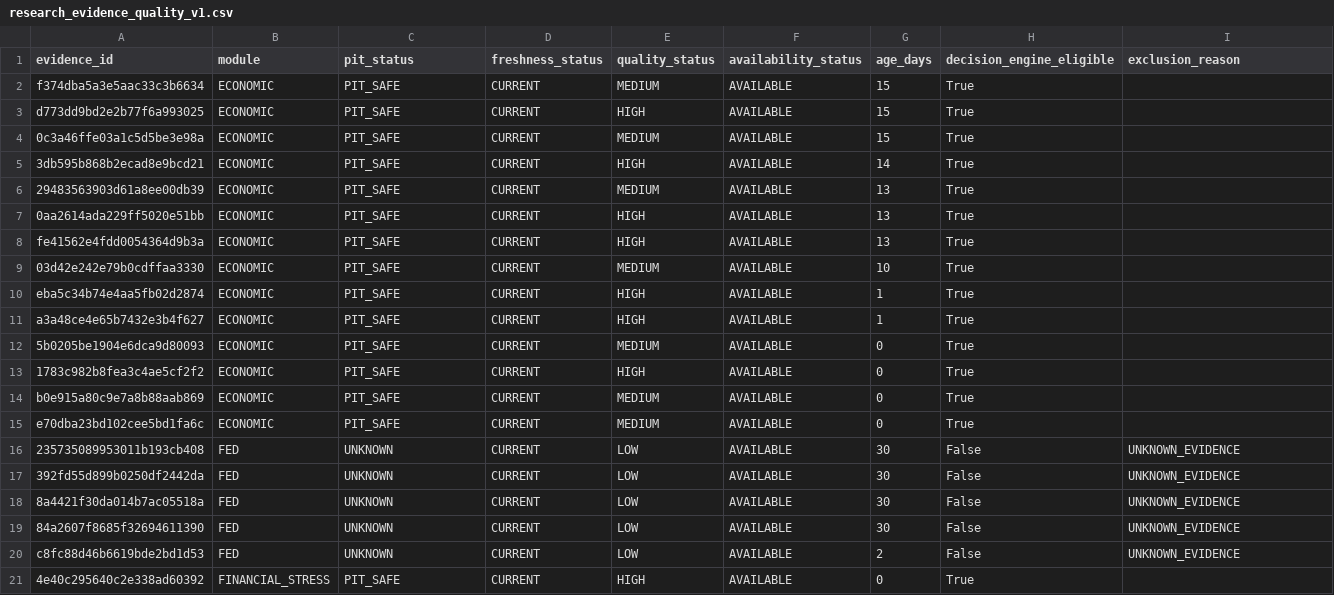
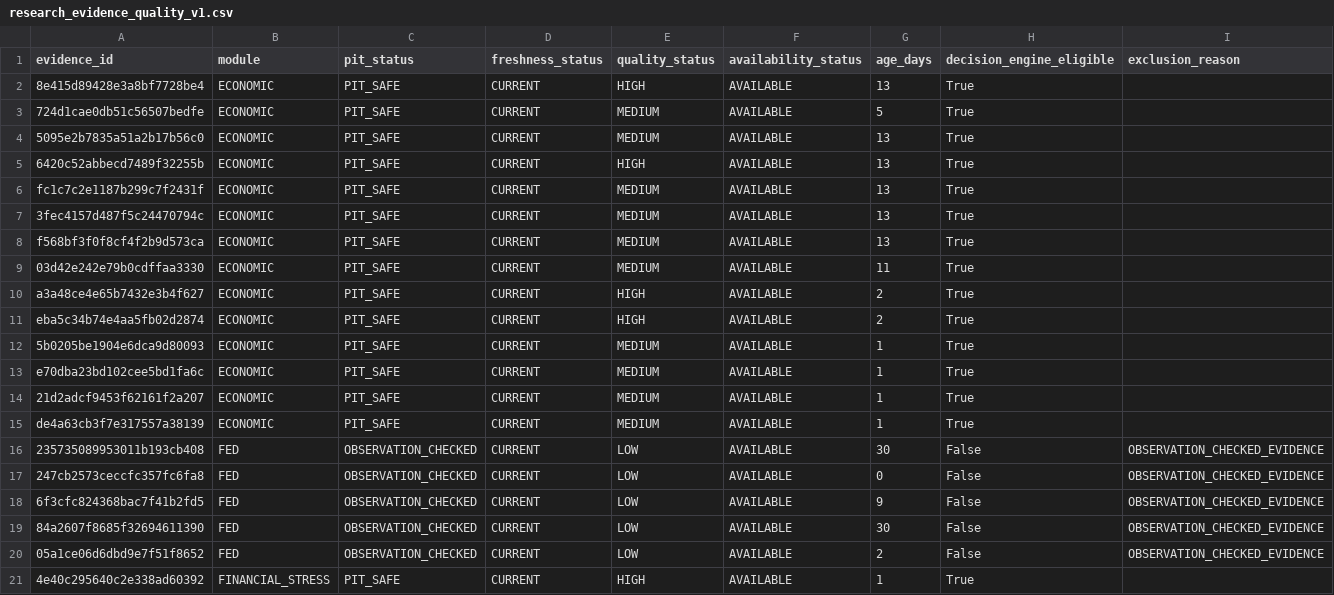
Before and after one commit to mohamednossaoui-max/US500-Macro-Intelligence, a CSV file: public_data/research_evidence_quality_v1.csv, drawn as a sheet; only a part is shown; the diff covers the shown part only.

```diff
--- a/public_data/research_evidence_quality_v1.csv
+++ b/public_data/research_evidence_quality_v1.csv
@@ -1,21 +1,21 @@
 evidence_id,module,pit_status,freshness_status,quality_status,availability_status,age_days,decision_engine_eligible,exclusion_reason
-f374dba5a3e5aac33c3b6634,ECONOMIC,PIT_SAFE,CURRENT,MEDIUM,AVAILABLE,15,True,
-d773dd9bd2e2b77f6a993025,ECONOMIC,PIT_SAFE,CURRENT,HIGH,AVAILABLE,15,True,
-0c3a46ffe03a1c5d5be3e98a,ECONOMIC,PIT_SAFE,CURRENT,MEDIUM,AVAILABLE,15,True,
-3db595b868b2ecad8e9bcd21,ECONOMIC,PIT_SAFE,CURRENT,HIGH,AVAILABLE,14,True,
-29483563903d61a8ee00db39,ECONOMIC,PIT_SAFE,CURRENT,MEDIUM,AVAILABLE,13,True,
-0aa2614ada229ff5020e51bb,ECONOMIC,PIT_SAFE,CURRENT,HIGH,AVAILABLE,13,True,
-fe41562e4fdd0054364d9b3a,ECONOMIC,PIT_SAFE,CURRENT,HIGH,AVAILABLE,13,True,
-03d42e242e79b0cdffaa3330,ECONOMIC,PIT_SAFE,CURRENT,MEDIUM,AVAILABLE,10,True,
-eba5c34b74e4aa5fb02d2874,ECONOMIC,PIT_SAFE,CURRENT,HIGH,AVAILABLE,1,True,
-a3a48ce4e65b7432e3b4f627,ECONOMIC,PIT_SAFE,CURRENT,HIGH,AVAILABLE,1,True,
-5b0205be1904e6dca9d80093,ECONOMIC,PIT_SAFE,CURRENT,MEDIUM,AVAILABLE,0,True,
-1783c982b8fea3c4ae5cf2f2,ECONOMIC,PIT_SAFE,CURRENT,HIGH,AVAILABLE,0,True,
-b0e915a80c9e7a8b88aab869,ECONOMIC,PIT_SAFE,CURRENT,MEDIUM,AVAILABLE,0,True,
-e70dba23bd102cee5bd1fa6c,ECONOMIC,PIT_SAFE,CURRENT,MEDIUM,AVAILABLE,0,True,
-235735089953011b193cb408,FED,UNKNOWN,CURRENT,LOW,AVAILABLE,30,False,UNKNOWN_EVIDENCE
-392fd55d899b0250df2442da,FED,UNKNOWN,CURRENT,LOW,AVAILABLE,30,False,UNKNOWN_EVIDENCE
-8a4421f30da014b7ac05518a,FED,UNKNOWN,CURRENT,LOW,AVAILABLE,30,False,UNKNOWN_EVIDENCE
-84a2607f8685f32694611390,FED,UNKNOWN,CURRENT,LOW,AVAILABLE,30,False,UNKNOWN_EVIDENCE
-c8fc88d46b6619bde2bd1d53,FED,UNKNOWN,CURRENT,LOW,AVAILABLE,2,False,UNKNOWN_EVIDENCE
-4e40c295640c2e338ad60392,FINANCIAL_STRESS,PIT_SAFE,CURRENT,HIGH,AVAILABLE,0,True,
+8e415d89428e3a8bf7728be4,ECONOMIC,PIT_SAFE,CURRENT,HIGH,AVAILABLE,13,True,
+724d1cae0db51c56507bedfe,ECONOMIC,PIT_SAFE,CURRENT,MEDIUM,AVAILABLE,5,True,
+5095e2b7835a51a2b17b56c0,ECONOMIC,PIT_SAFE,CURRENT,MEDIUM,AVAILABLE,13,True,
+6420c52abbecd7489f32255b,ECONOMIC,PIT_SAFE,CURRENT,HIGH,AVAILABLE,13,True,
+fc1c7c2e1187b299c7f2431f,ECONOMIC,PIT_SAFE,CURRENT,MEDIUM,AVAILABLE,13,True,
+3fec4157d487f5c24470794c,ECONOMIC,PIT_SAFE,CURRENT,MEDIUM,AVAILABLE,13,True,
+f568bf3f0f8cf4f2b9d573ca,ECONOMIC,PIT_SAFE,CURRENT,MEDIUM,AVAILABLE,13,True,
+03d42e242e79b0cdffaa3330,ECONOMIC,PIT_SAFE,CURRENT,MEDIUM,AVAILABLE,11,True,
+a3a48ce4e65b7432e3b4f627,ECONOMIC,PIT_SAFE,CURRENT,HIGH,AVAILABLE,2,True,
+eba5c34b74e4aa5fb02d2874,ECONOMIC,PIT_SAFE,CURRENT,HIGH,AVAILABLE,2,True,
+5b0205be1904e6dca9d80093,ECONOMIC,PIT_SAFE,CURRENT,MEDIUM,AVAILABLE,1,True,
+e70dba23bd102cee5bd1fa6c,ECONOMIC,PIT_SAFE,CURRENT,MEDIUM,AVAILABLE,1,True,
+21d2adcf9453f62161f2a207,ECONOMIC,PIT_SAFE,CURRENT,MEDIUM,AVAILABLE,1,True,
+de4a63cb3f7e317557a38139,ECONOMIC,PIT_SAFE,CURRENT,MEDIUM,AVAILABLE,1,True,
+235735089953011b193cb408,FED,OBSERVATION_CHECKED,CURRENT,LOW,AVAILABLE,30,False,OBSERVATION_CHECKED_EVIDENCE
+247cb2573ceccfc357fc6fa8,FED,OBSERVATION_CHECKED,CURRENT,LOW,AVAILABLE,0,False,OBSERVATION_CHECKED_EVIDENCE
+6f3cfc824368bac7f41b2fd5,FED,OBSERVATION_CHECKED,CURRENT,LOW,AVAILABLE,9,False,OBSERVATION_CHECKED_EVIDENCE
+84a2607f8685f32694611390,FED,OBSERVATION_CHECKED,CURRENT,LOW,AVAILABLE,30,False,OBSERVATION_CHECKED_EVIDENCE
+05a1ce06d6dbd9e7f51f8652,FED,OBSERVATION_CHECKED,CURRENT,LOW,AVAILABLE,2,False,OBSERVATION_CHECKED_EVIDENCE
+4e40c295640c2e338ad60392,FINANCIAL_STRESS,PIT_SAFE,CURRENT,HIGH,AVAILABLE,1,True,
```
Also changed, not shown: 6 added rows, 6 removed rows and 8 edited cells elsewhere in this file, public_data/earnings_market_reaction_v3.csv, public_data/historical_analog_candidates_v1.csv, 21 other files.
